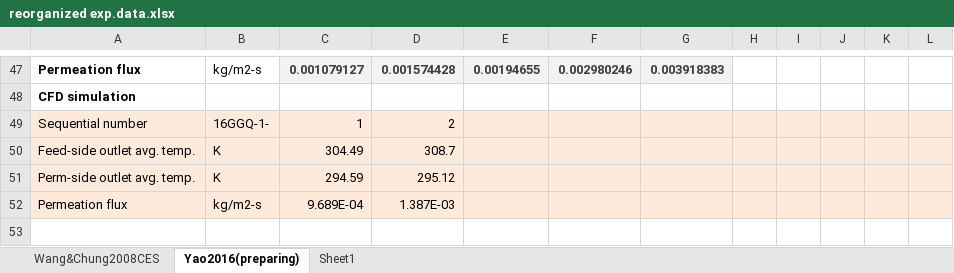
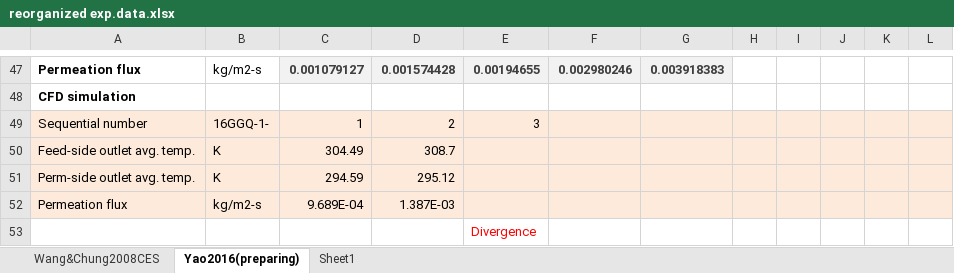
Before and after one commit to PatrickYao3030/md_fluent, an Excel workbook: bin/2d_s_cc/reorganized exp.data.xlsx, sheet Yao2016(preparing), drawn as a sheet; only a part is shown, gaps mark what is left out; values as stored, in another font and other column widths than the file's, no borders; the diff names each change by its address in the sheet, - before the commit and + after, or states it on an @@ line.

```diff
--- a/bin/2d_s_cc/reorganized exp.data.xlsx (sheet Yao2016(preparing))
+++ b/bin/2d_s_cc/reorganized exp.data.xlsx (sheet Yao2016(preparing))
-E49: (empty)
+E49: 3
+row 53:  |  |  |  | Divergence
```
Also changed, not shown: 1 other file.
